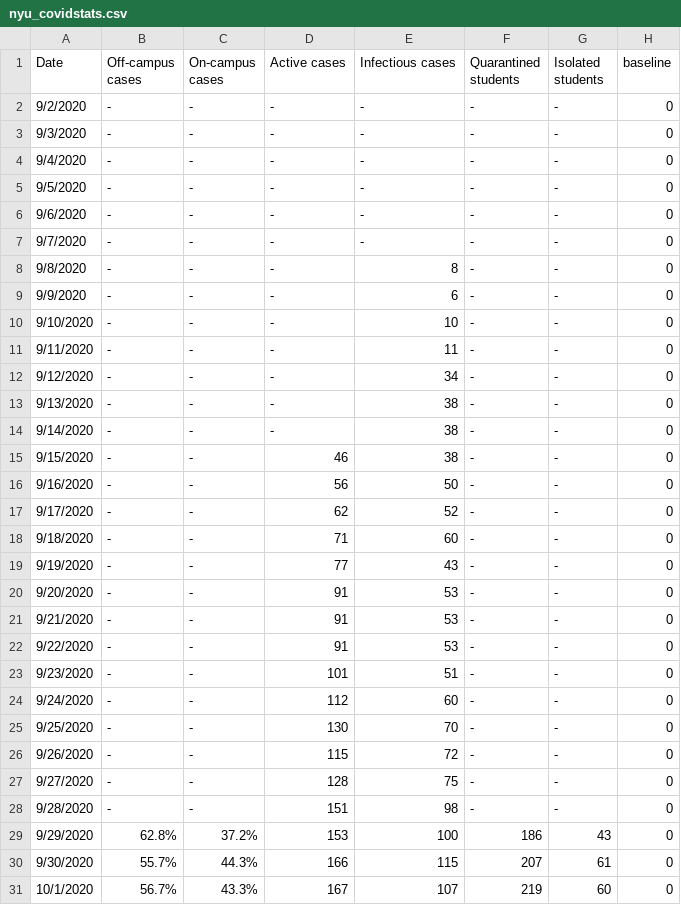
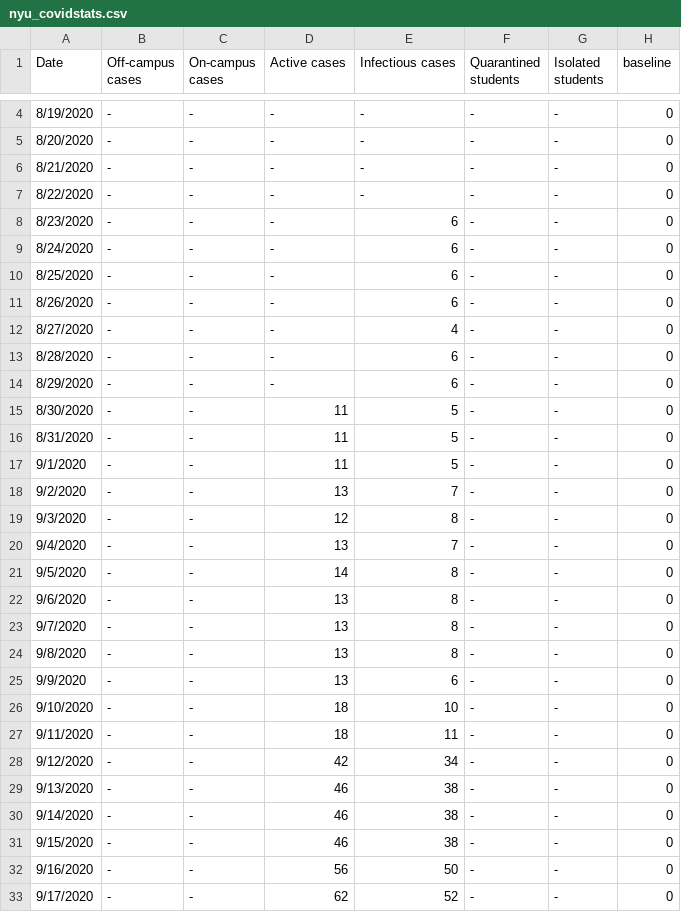
Before and after one commit to violettracker/nyutracker, a CSV file: dynamic/nyu_covidstats.csv, drawn as a sheet; only a part is shown, gaps mark what is left out; the shorter side is filled out with more unchanged rows; the diff covers the shown part only.

```diff
--- a/dynamic/nyu_covidstats.csv
+++ b/dynamic/nyu_covidstats.csv
@@ -2,14 +4,28 @@
-9/2/2020,-,-,-,-,-,-,0
-9/3/2020,-,-,-,-,-,-,0
-9/4/2020,-,-,-,-,-,-,0
-9/5/2020,-,-,-,-,-,-,0
-9/6/2020,-,-,-,-,-,-,0
-9/7/2020,-,-,-,-,-,-,0
-9/8/2020,-,-,-,8,-,-,0
-9/9/2020,-,-,-,6,-,-,0
-9/10/2020,-,-,-,10,-,-,0
-9/11/2020,-,-,-,11,-,-,0
-9/12/2020,-,-,-,34,-,-,0
-9/13/2020,-,-,-,38,-,-,0
-9/14/2020,-,-,-,38,-,-,0
+8/19/2020,-,-,-,-,-,-,0
+8/20/2020,-,-,-,-,-,-,0
+8/21/2020,-,-,-,-,-,-,0
+8/22/2020,-,-,-,-,-,-,0
+8/23/2020,-,-,-,6,-,-,0
+8/24/2020,-,-,-,6,-,-,0
+8/25/2020,-,-,-,6,-,-,0
+8/26/2020,-,-,-,6,-,-,0
+8/27/2020,-,-,-,4,-,-,0
+8/28/2020,-,-,-,6,-,-,0
+8/29/2020,-,-,-,6,-,-,0
+8/30/2020,-,-,11,5,-,-,0
+8/31/2020,-,-,11,5,-,-,0
+9/1/2020,-,-,11,5,-,-,0
+9/2/2020,-,-,13,7,-,-,0
+9/3/2020,-,-,12,8,-,-,0
+9/4/2020,-,-,13,7,-,-,0
+9/5/2020,-,-,14,8,-,-,0
+9/6/2020,-,-,13,8,-,-,0
+9/7/2020,-,-,13,8,-,-,0
+9/8/2020,-,-,13,8,-,-,0
+9/9/2020,-,-,13,6,-,-,0
+9/10/2020,-,-,18,10,-,-,0
+9/11/2020,-,-,18,11,-,-,0
+9/12/2020,-,-,42,34,-,-,0
+9/13/2020,-,-,46,38,-,-,0
+9/14/2020,-,-,46,38,-,-,0
 9/15/2020,-,-,46,38,-,-,0
```
Also changed, not shown: 3 added rows and 6 edited cells elsewhere in this file, dynamic/nyu_bycampus.csv, dynamic/nyu_bycampus_tests.csv, 3 other files.
